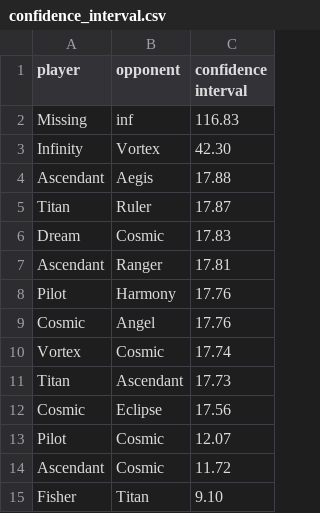
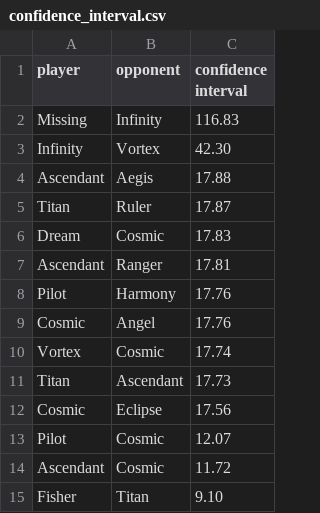
Before and after one commit to PaMeirelles/cpp-santorini, a CSV file: confidence_interval.csv, drawn as a sheet.

```diff
--- a/confidence_interval.csv
+++ b/confidence_interval.csv
@@ -1,3 +1,3 @@
 player,opponent,confidence interval
-Missing,inf,116.83
+Missing,Infinity,116.83
 Infinity,Vortex,42.30
```
Also changed, not shown: 1 other file.
